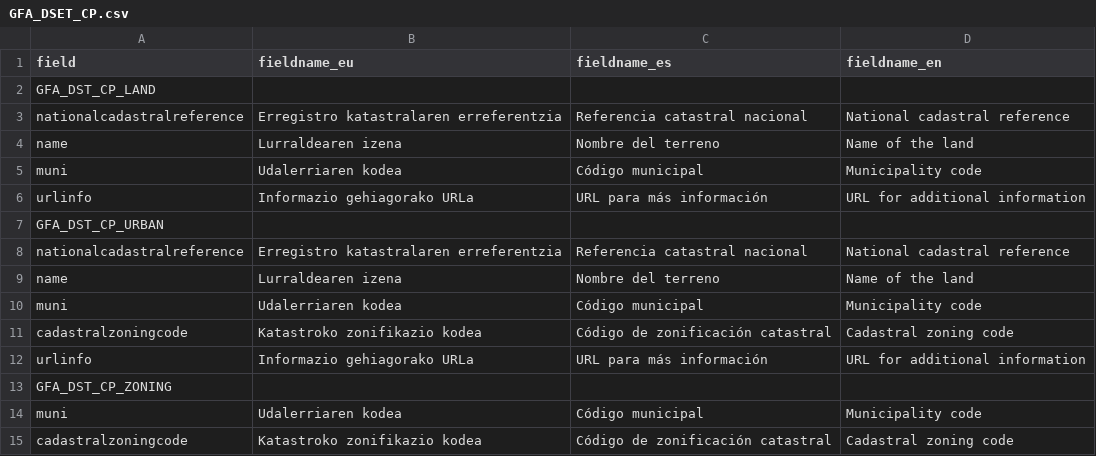
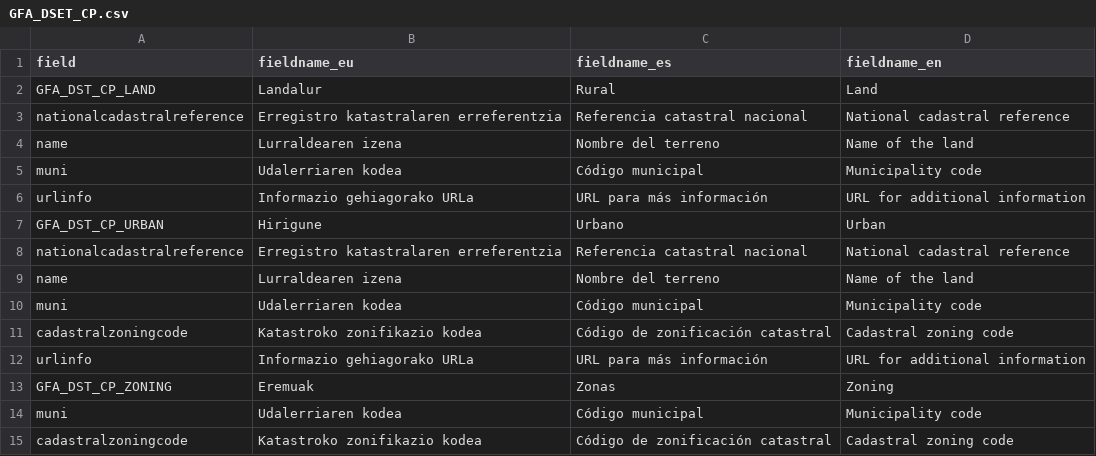
Before and after one commit to b5mjuanmari/b5m-web-prod, a CSV file: csv/GFA_DSET_CP.csv, drawn as a sheet.

Commit message:
csv: Katastroa

```diff
--- a/csv/GFA_DSET_CP.csv
+++ b/csv/GFA_DSET_CP.csv
@@ -1,3 +1,3 @@
 field,fieldname_eu,fieldname_es,fieldname_en
-GFA_DST_CP_LAND
+GFA_DST_CP_LAND,Landalur,Rural,Land
 nationalcadastralreference,Erregistro katastralaren erreferentzia,Referencia catastral nacional,National cadastral reference
@@ -6,3 +6,3 @@ muni,Udalerriaren kodea,Código municipal,Municipality code
 urlinfo,Informazio gehiagorako URLa,URL para más información,URL for additional information
-GFA_DST_CP_URBAN
+GFA_DST_CP_URBAN,Hirigune,Urbano,Urban
 nationalcadastralreference,Erregistro katastralaren erreferentzia,Referencia catastral nacional,National cadastral reference
@@ -12,3 +12,3 @@ cadastralzoningcode,Katastroko zonifikazio kodea,Código de zonificación catast
 urlinfo,Informazio gehiagorako URLa,URL para más información,URL for additional information
-GFA_DST_CP_ZONING
+GFA_DST_CP_ZONING,Eremuak,Zonas,Zoning
 muni,Udalerriaren kodea,Código municipal,Municipality code
```
